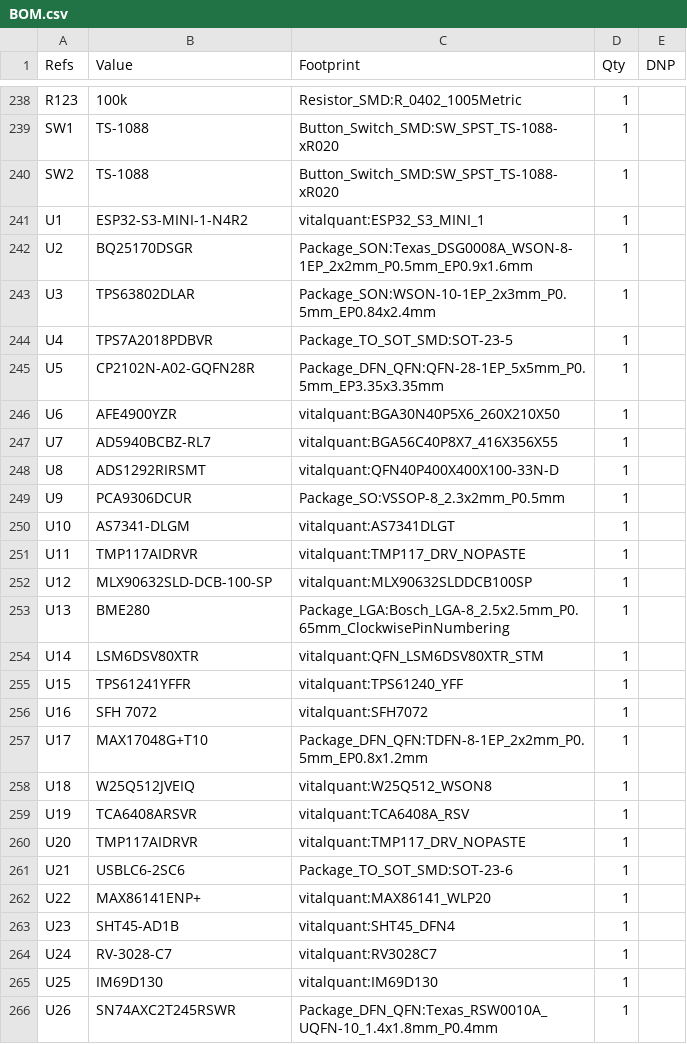
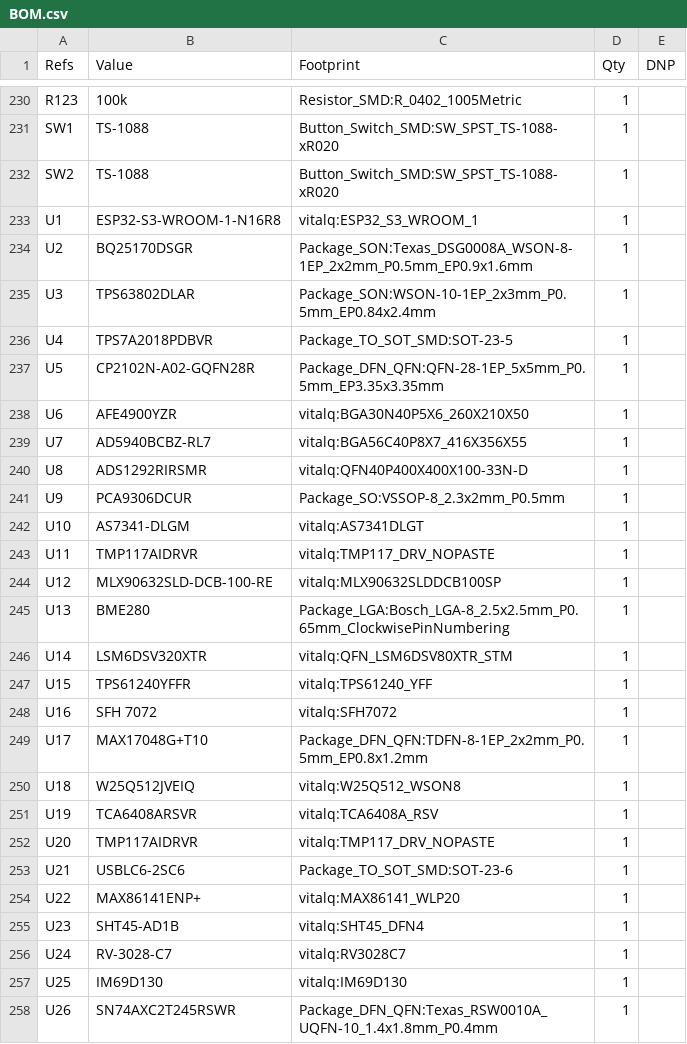
Before and after one commit to Riyu-D1/VitalQuant, a CSV file: hardware/pcb/fab/assembly/BOM.csv, drawn as a sheet; only a part is shown, gaps mark what is left out; the diff covers the shown part only.

```diff
--- a/hardware/pcb/fab/assembly/BOM.csv
+++ b/hardware/pcb/fab/assembly/BOM.csv
@@ -240,3 +232,3 @@
 "SW2","TS-1088","Button_Switch_SMD:SW_SPST_TS-1088-xR020","1",""
-"U1","ESP32-S3-MINI-1-N4R2","vitalquant:ESP32_S3_MINI_1","1",""
+"U1","ESP32-S3-WROOM-1-N16R8","vitalq:ESP32_S3_WROOM_1","1",""
 "U2","BQ25170DSGR","Package_SON:Texas_DSG0008A_WSON-8-1EP_2x2mm_P0.5mm_EP0.9x1.6mm","1",""
@@ -245,22 +237,22 @@
 "U5","CP2102N-A02-GQFN28R","Package_DFN_QFN:QFN-28-1EP_5x5mm_P0.5mm_EP3.35x3.35mm","1",""
-"U6","AFE4900YZR","vitalquant:BGA30N40P5X6_260X210X50","1",""
-"U7","AD5940BCBZ-RL7","vitalquant:BGA56C40P8X7_416X356X55","1",""
-"U8","ADS1292RIRSMT","vitalquant:QFN40P400X400X100-33N-D","1",""
+"U6","AFE4900YZR","vitalq:BGA30N40P5X6_260X210X50","1",""
+"U7","AD5940BCBZ-RL7","vitalq:BGA56C40P8X7_416X356X55","1",""
+"U8","ADS1292RIRSMR","vitalq:QFN40P400X400X100-33N-D","1",""
 "U9","PCA9306DCUR","Package_SO:VSSOP-8_2.3x2mm_P0.5mm","1",""
-"U10","AS7341-DLGM","vitalquant:AS7341DLGT","1",""
-"U11","TMP117AIDRVR","vitalquant:TMP117_DRV_NOPASTE","1",""
-"U12","MLX90632SLD-DCB-100-SP","vitalquant:MLX90632SLDDCB100SP","1",""
+"U10","AS7341-DLGM","vitalq:AS7341DLGT","1",""
+"U11","TMP117AIDRVR","vitalq:TMP117_DRV_NOPASTE","1",""
+"U12","MLX90632SLD-DCB-100-RE","vitalq:MLX90632SLDDCB100SP","1",""
 "U13","BME280","Package_LGA:Bosch_LGA-8_2.5x2.5mm_P0.65mm_ClockwisePinNumbering","1",""
-"U14","LSM6DSV80XTR","vitalquant:QFN_LSM6DSV80XTR_STM","1",""
-"U15","TPS61241YFFR","vitalquant:TPS61240_YFF","1",""
-"U16","SFH 7072","vitalquant:SFH7072","1",""
+"U14","LSM6DSV320XTR","vitalq:QFN_LSM6DSV80XTR_STM","1",""
+"U15","TPS61240YFFR","vitalq:TPS61240_YFF","1",""
+"U16","SFH 7072","vitalq:SFH7072","1",""
 "U17","MAX17048G+T10","Package_DFN_QFN:TDFN-8-1EP_2x2mm_P0.5mm_EP0.8x1.2mm","1",""
-"U18","W25Q512JVEIQ","vitalquant:W25Q512_WSON8","1",""
-"U19","TCA6408ARSVR","vitalquant:TCA6408A_RSV","1",""
-"U20","TMP117AIDRVR","vitalquant:TMP117_DRV_NOPASTE","1",""
+"U18","W25Q512JVEIQ","vitalq:W25Q512_WSON8","1",""
+"U19","TCA6408ARSVR","vitalq:TCA6408A_RSV","1",""
+"U20","TMP117AIDRVR","vitalq:TMP117_DRV_NOPASTE","1",""
 "U21","USBLC6-2SC6","Package_TO_SOT_SMD:SOT-23-6","1",""
-"U22","MAX86141ENP+","vitalquant:MAX86141_WLP20","1",""
-"U23","SHT45-AD1B","vitalquant:SHT45_DFN4","1",""
-"U24","RV-3028-C7","vitalquant:RV3028C7","1",""
-"U25","IM69D130","vitalquant:IM69D130","1",""
+"U22","MAX86141ENP+","vitalq:MAX86141_WLP20","1",""
+"U23","SHT45-AD1B","vitalq:SHT45_DFN4","1",""
+"U24","RV-3028-C7","vitalq:RV3028C7","1",""
+"U25","IM69D130","vitalq:IM69D130","1",""
 "U26","SN74AXC2T245RSWR","Package_DFN_QFN:Texas_RSW0010A_UQFN-10_1.4x1.8mm_P0.4mm","1",""
```
Also changed, not shown: 8 removed rows and 27 edited cells elsewhere in this file, hardware/pcb/fab/BOM_JLC.csv, hardware/pcb/fab/assembly/CPL.csv, 54 other files.
